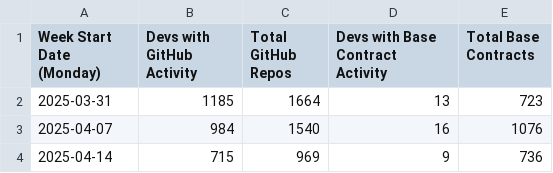
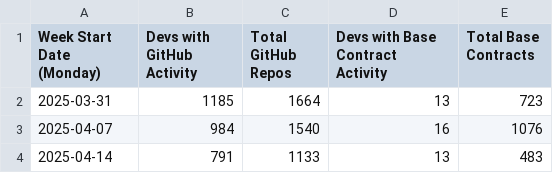
Before and after one commit to talentprotocol/builderscore.xyz, a CSV file: app/data/base/rewards_sponsor_metrics_activity_by_type.csv, drawn as a sheet.

```diff
--- a/app/data/base/rewards_sponsor_metrics_activity_by_type.csv
+++ b/app/data/base/rewards_sponsor_metrics_activity_by_type.csv
@@ -3,2 +3,2 @@ Week Start Date (Monday),Devs with GitHub Activity,Total GitHub Repos,Devs with
 2025-04-07,984,1540,16,1076
-2025-04-14,715,969,9,736
+2025-04-14,791,1133,13,483
```
Also changed, not shown: app/data/base/rewards_sponsor_metrics_activation_rate.csv, app/data/base/rewards_sponsor_metrics_daily_activity.csv, 9 other files.
